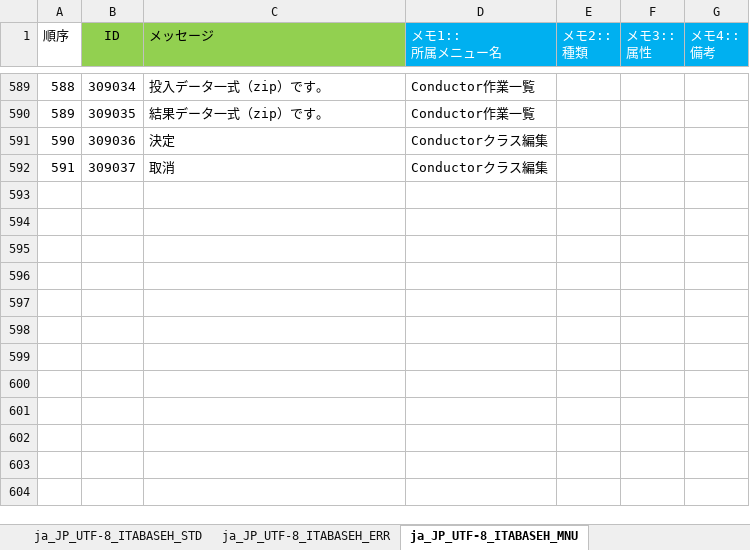
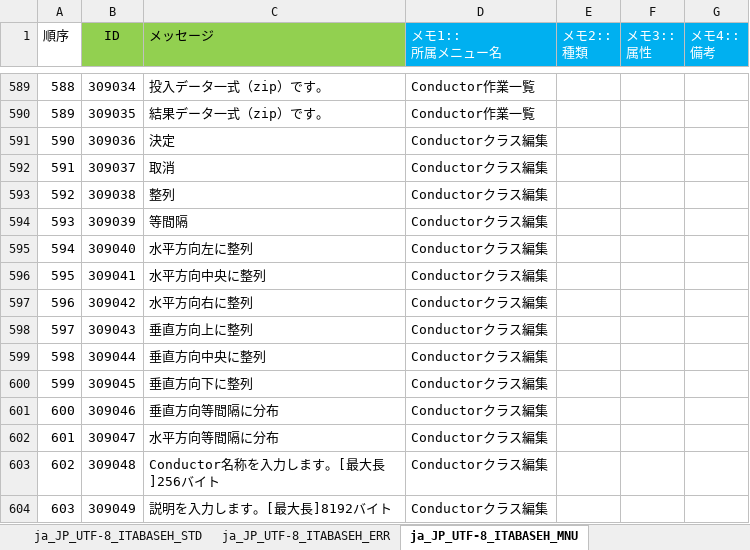
Before and after one commit to exastro-suite/it-automation, an Excel workbook: ky_message_seeds/ita_base/ja_JP_message_PHP.xlsm, sheet ja_JP_UTF-8_ITABASEH_MNU, drawn as a sheet; only a part is shown, gaps mark what is left out; values as stored, in another font and other column widths than the file's, no borders; conditional formats not drawn; the diff names each change by its address in the sheet, - before the commit and + after, or states it on an @@ line.

```diff
--- a/ky_message_seeds/ita_base/ja_JP_message_PHP.xlsm (sheet ja_JP_UTF-8_ITABASEH_MNU)
+++ b/ky_message_seeds/ita_base/ja_JP_message_PHP.xlsm (sheet ja_JP_UTF-8_ITABASEH_MNU)
+row 593: 592 | 309038 | 整列 | Conductorクラス編集
+row 594: 593 | 309039 | 等間隔 | Conductorクラス編集
+row 595: 594 | 309040 | 水平方向左に整列 | Conductorクラス編集
+row 596: 595 | 309041 | 水平方向中央に整列 | Conductorクラス編集
+row 597: 596 | 309042 | 水平方向右に整列 | Conductorクラス編集
+row 598: 597 | 309043 | 垂直方向上に整列 | Conductorクラス編集
+row 599: 598 | 309044 | 垂直方向中央に整列 | Conductorクラス編集
+row 600: 599 | 309045 | 垂直方向下に整列 | Conductorクラス編集
+row 601: 600 | 309046 | 垂直方向等間隔に分布 | Conductorクラス編集
+row 602: 601 | 309047 | 水平方向等間隔に分布 | Conductorクラス編集
+row 603: 602 | 309048 | Conductor名称を入力します。[最大長]256バイト | Conductorクラス編集
+row 604: 603 | 309049 | 説明を入力します。[最大長]8192バイト | Conductorクラス編集
```
Also changed, not shown: ky_message_seeds/ita_base/en_US_message_PHP.xlsm, 6 other files.
